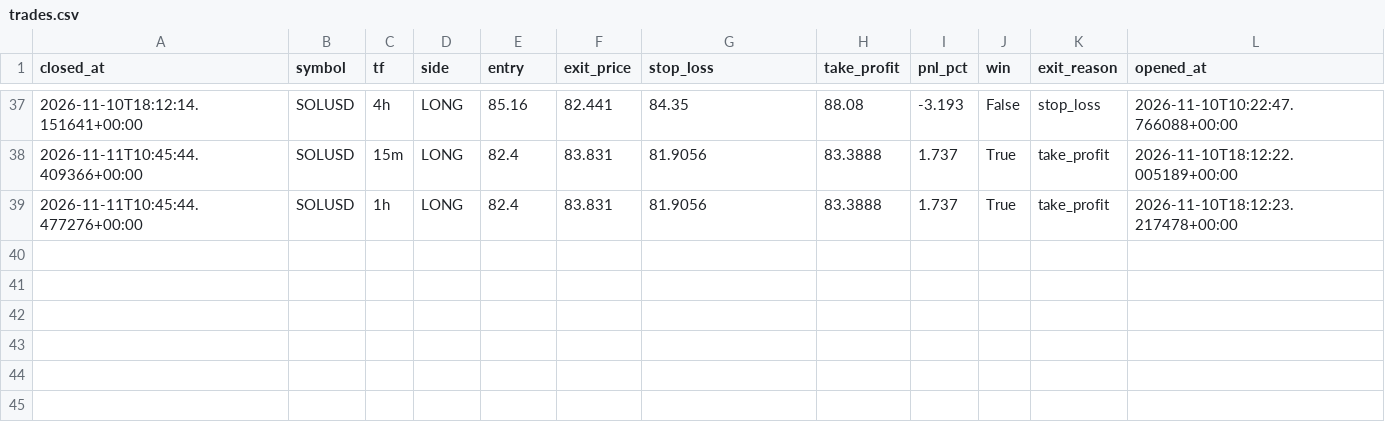
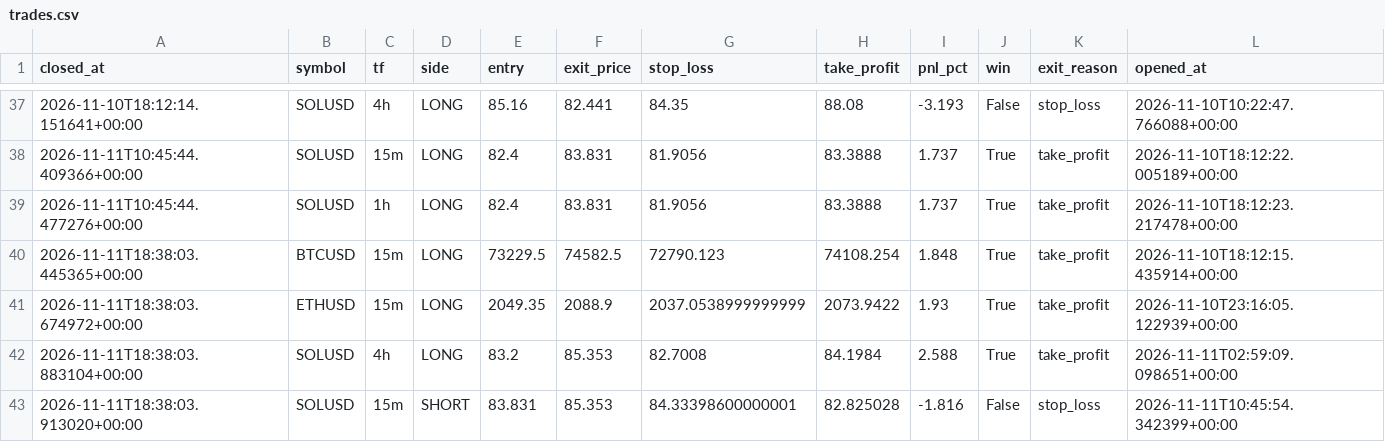
Before and after one commit to prabeensahu123-ui/leverage-rebooted, a CSV file: algo_bot/trades.csv, drawn as a sheet; only a part is shown, gaps mark what is left out; the diff names each change by its address in the sheet, - before the commit and + after, or states it on an @@ line.

```diff
--- a/algo_bot/trades.csv
+++ b/algo_bot/trades.csv
+row 40: 2026-11-11T18:38:03.445365+00:00 | BTCUSD | 15m | LONG | 73229.5 | 74582.5 | 72790.123 | 74108.254 | 1.848 | True | take_profit | 2026-11-10T18:12:15.435914+00:00
+row 41: 2026-11-11T18:38:03.674972+00:00 | ETHUSD | 15m | LONG | 2049.35 | 2088.9 | 2037.0538999999999 | 2073.9422 | 1.93 | True | take_profit | 2026-11-10T23:16:05.122939+00:00
+row 42: 2026-11-11T18:38:03.883104+00:00 | SOLUSD | 4h | LONG | 83.2 | 85.353 | 82.7008 | 84.1984 | 2.588 | True | take_profit | 2026-11-11T02:59:09.098651+00:00
+row 43: 2026-11-11T18:38:03.913020+00:00 | SOLUSD | 15m | SHORT | 83.831 | 85.353 | 84.33398600000001 | 82.825028 | -1.816 | False | stop_loss | 2026-11-11T10:45:54.342399+00:00
```
Also changed, not shown: 1 other file.
